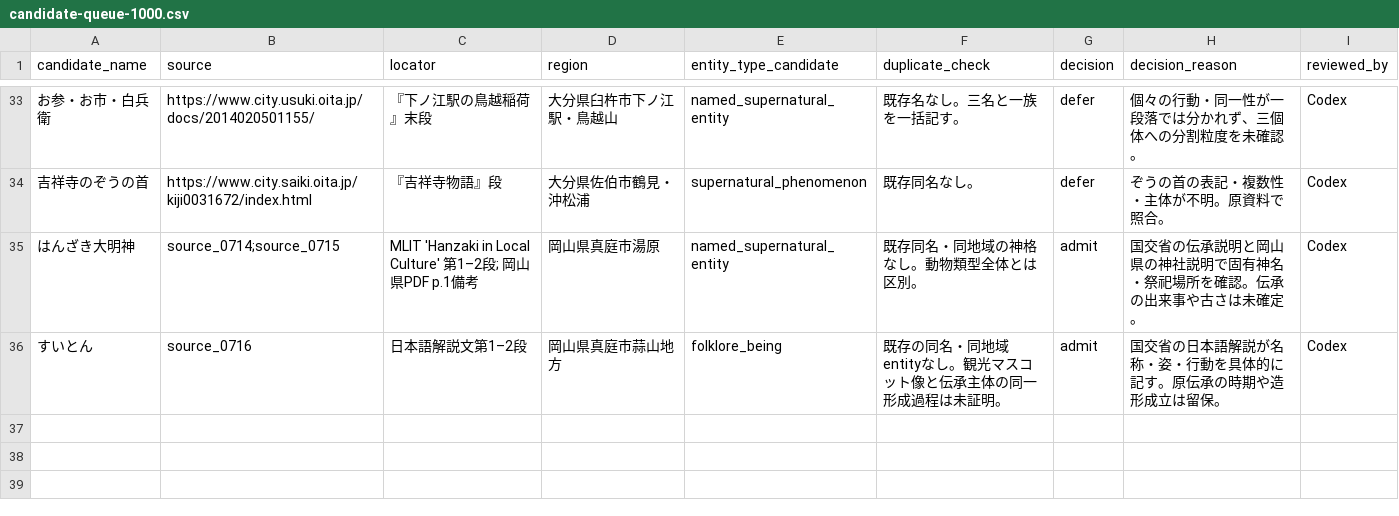
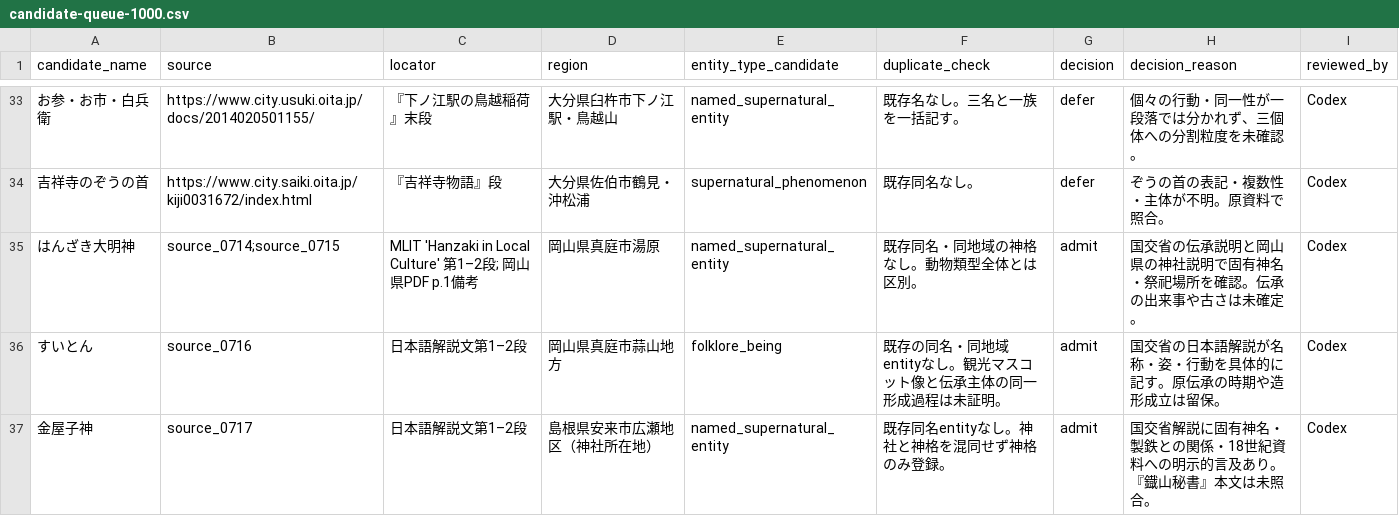
Before and after one commit to Anko-romochi/japan-yokai-index, a CSV file: research/long-run-1000/candidate-queue-1000.csv, drawn as a sheet; only a part is shown, gaps mark what is left out.

Commit message:
Add source-linked Kanayago kami record

```diff
--- a/research/long-run-1000/candidate-queue-1000.csv
+++ b/research/long-run-1000/candidate-queue-1000.csv
@@ -36 +36,2 @@ candidate_name,source,locator,region,entity_type_candidate,duplicate_check,decis
 すいとん,source_0716,日本語解説文第1–2段,岡山県真庭市蒜山地方,folklore_being,既存の同名・同地域entityなし。観光マスコット像と伝承主体の同一形成過程は未証明。,admit,国交省の日本語解説が名称・姿・行動を具体的に記す。原伝承の時期や造形成立は留保。,Codex
+金屋子神,source_0717,日本語解説文第1–2段,島根県安来市広瀬地区（神社所在地）,named_supernatural_entity,既存同名entityなし。神社と神格を混同せず神格のみ登録。,admit,国交省解説に固有神名・製鉄との関係・18世紀資料への明示的言及あり。『鐡山秘書』本文は未照合。,Codex
```
Also changed, not shown: 3 other files.
